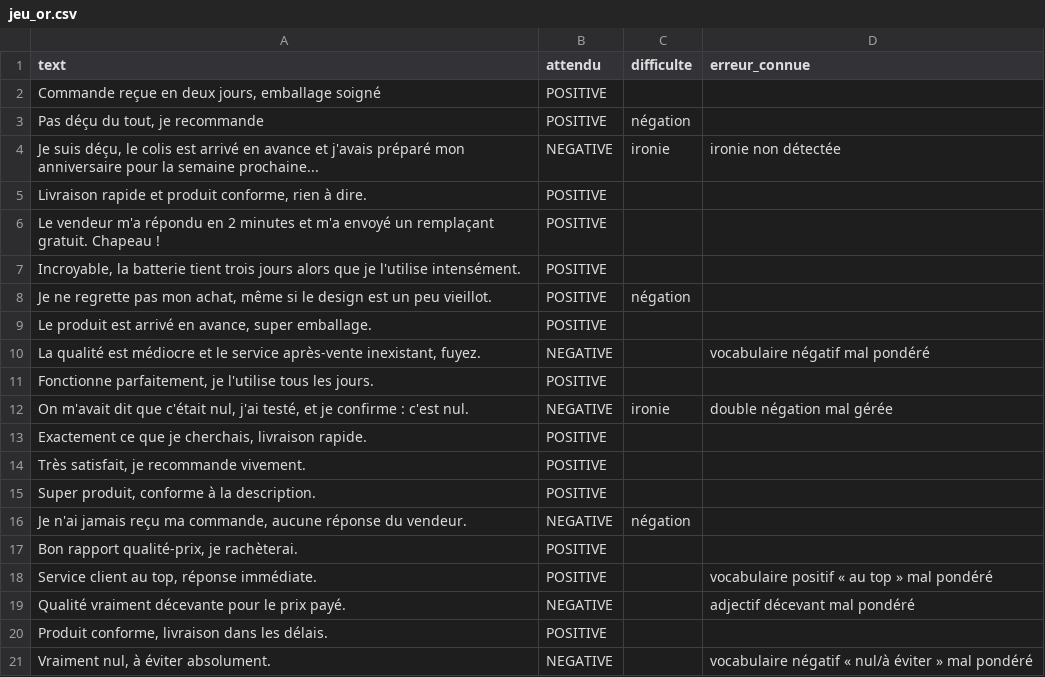
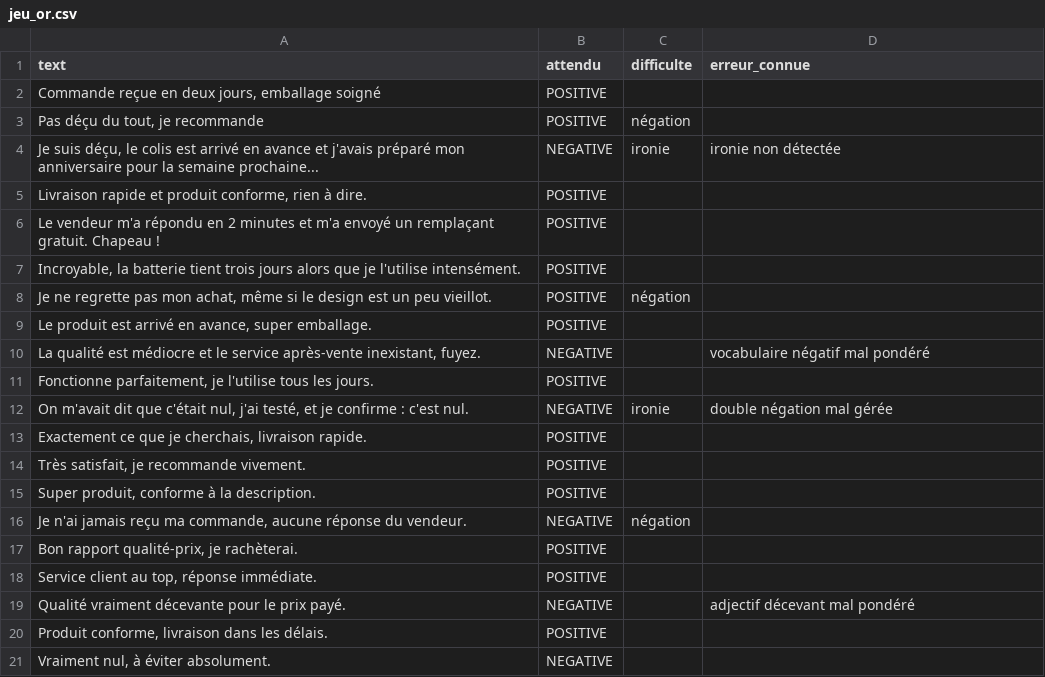
Before and after one commit to elachari2/Zoubida-Elachari_A---Salma-Gouihya_B, a CSV file: data/jeu_or.csv, drawn as a sheet.

```diff
--- a/data/jeu_or.csv
+++ b/data/jeu_or.csv
@@ -17,5 +17,5 @@ text,attendu,difficulte,erreur_connue
 "Bon rapport qualité-prix, je rachèterai.",POSITIVE,,,
-"Service client au top, réponse immédiate.",POSITIVE,,vocabulaire positif « au top » mal pondéré
+"Service client au top, réponse immédiate.",POSITIVE,,,
 "Qualité vraiment décevante pour le prix payé.",NEGATIVE,,adjectif décevant mal pondéré
 "Produit conforme, livraison dans les délais.",POSITIVE,,,
-"Vraiment nul, à éviter absolument.",NEGATIVE,,vocabulaire négatif « nul/à éviter » mal pondéré
+"Vraiment nul, à éviter absolument.",NEGATIVE,,,
```
Also changed, not shown: 4 other files.
